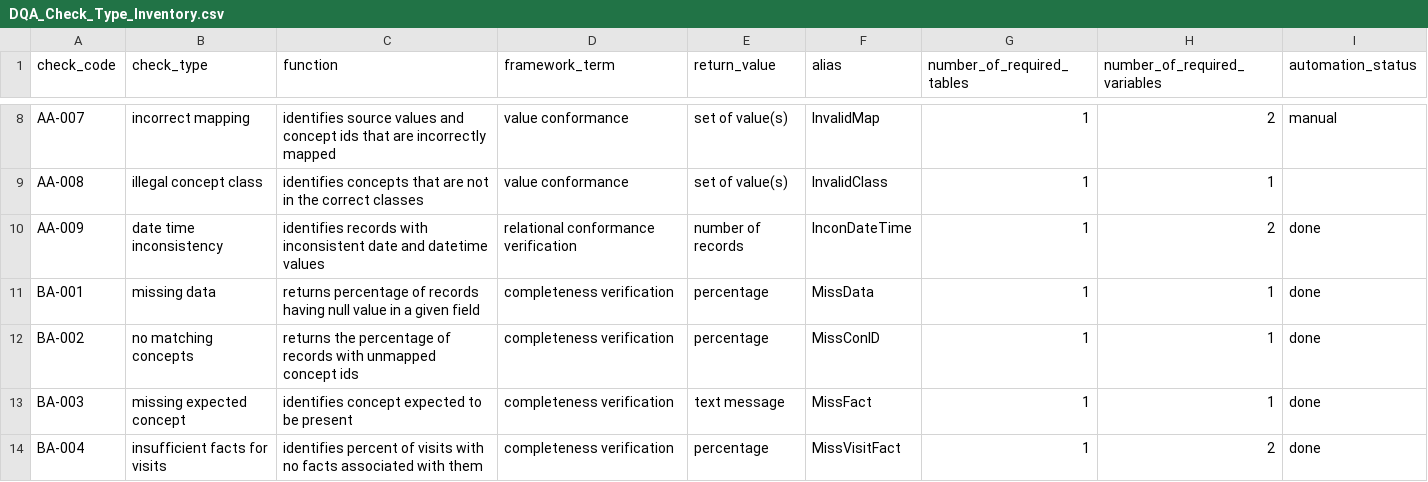
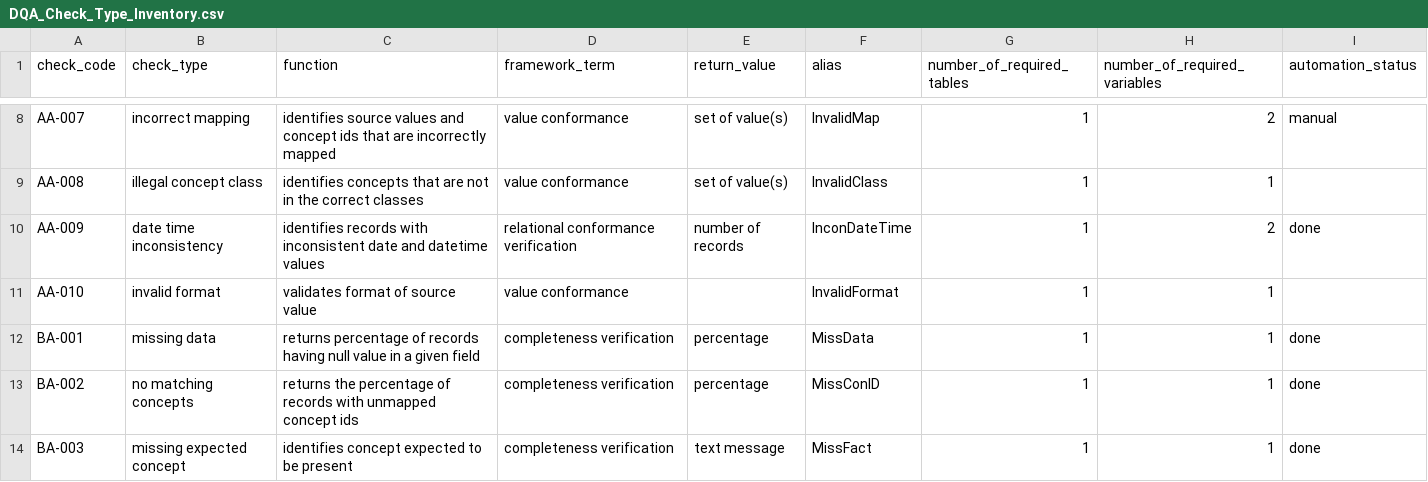
Before and after one commit to PEDSnet/Data-Quality-Analysis, a CSV file: DQA_Catalog/DQA_Check_Type_Inventory.csv, drawn as a sheet; only a part is shown, gaps mark what is left out; the shorter side is filled out with more unchanged rows; the diff names each change by its address in the sheet, - before the commit and + after, or states it on an @@ line.

Commit message:
implement invalid format check

```diff
--- a/DQA_Catalog/DQA_Check_Type_Inventory.csv
+++ b/DQA_Catalog/DQA_Check_Type_Inventory.csv
+row 11: AA-010 | invalid format | validates format of source value | value conformance |  | InvalidFormat | 1 | 1
```
Also changed, not shown: 5 other files.
